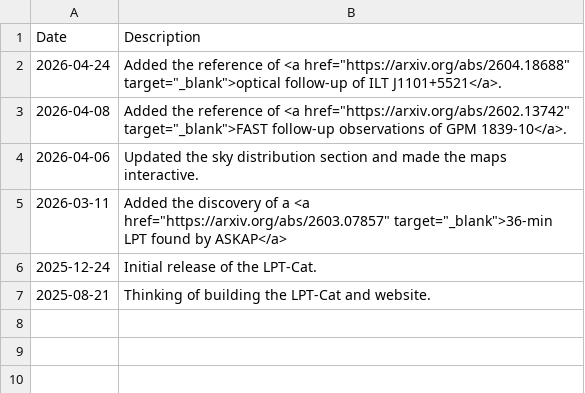
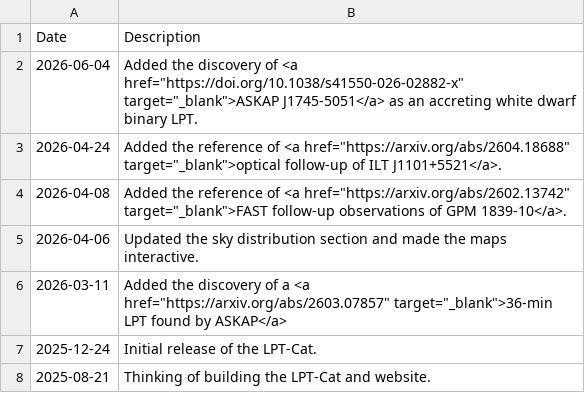
Before and after one commit to PSR-Jake/lptcat, a CSV file: updates.csv, drawn as a sheet; the diff names each change by its address in the sheet, - before the commit and + after, or states it on an @@ line.

```diff
--- a/updates.csv
+++ b/updates.csv
+row 2: 2026-06-04 | Added the discovery of <a href="https://doi.org/10.1038/s41550-026-02882-x" target="_blank">ASKAP J1745-5051</a> as an accreting white dwarf binary LPT.
```
Also changed, not shown: LPTs.csv, 4 other files.
